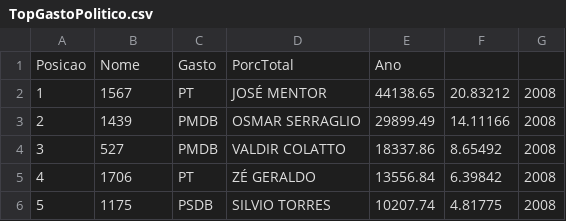
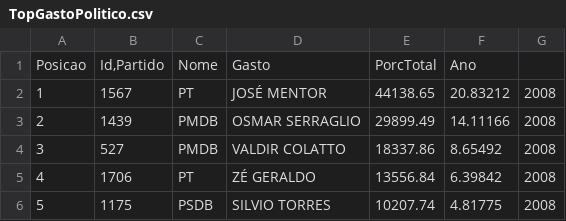
Before and after one commit to WeDias/CotaDeputados, a CSV file: Dados/TopGastoPolitico.csv, drawn as a sheet; only a part is shown.

Commit message:
-Correção de chaves

```diff
--- a/Dados/TopGastoPolitico.csv
+++ b/Dados/TopGastoPolitico.csv
@@ -1,2 +1,2 @@
-Posicao;Nome;Gasto;PorcTotal;Ano
+Posicao;Id,Partido;Nome;Gasto;PorcTotal;Ano
 1;1567;PT;JOSÉ MENTOR;44138.65;20.83212;2008
```
